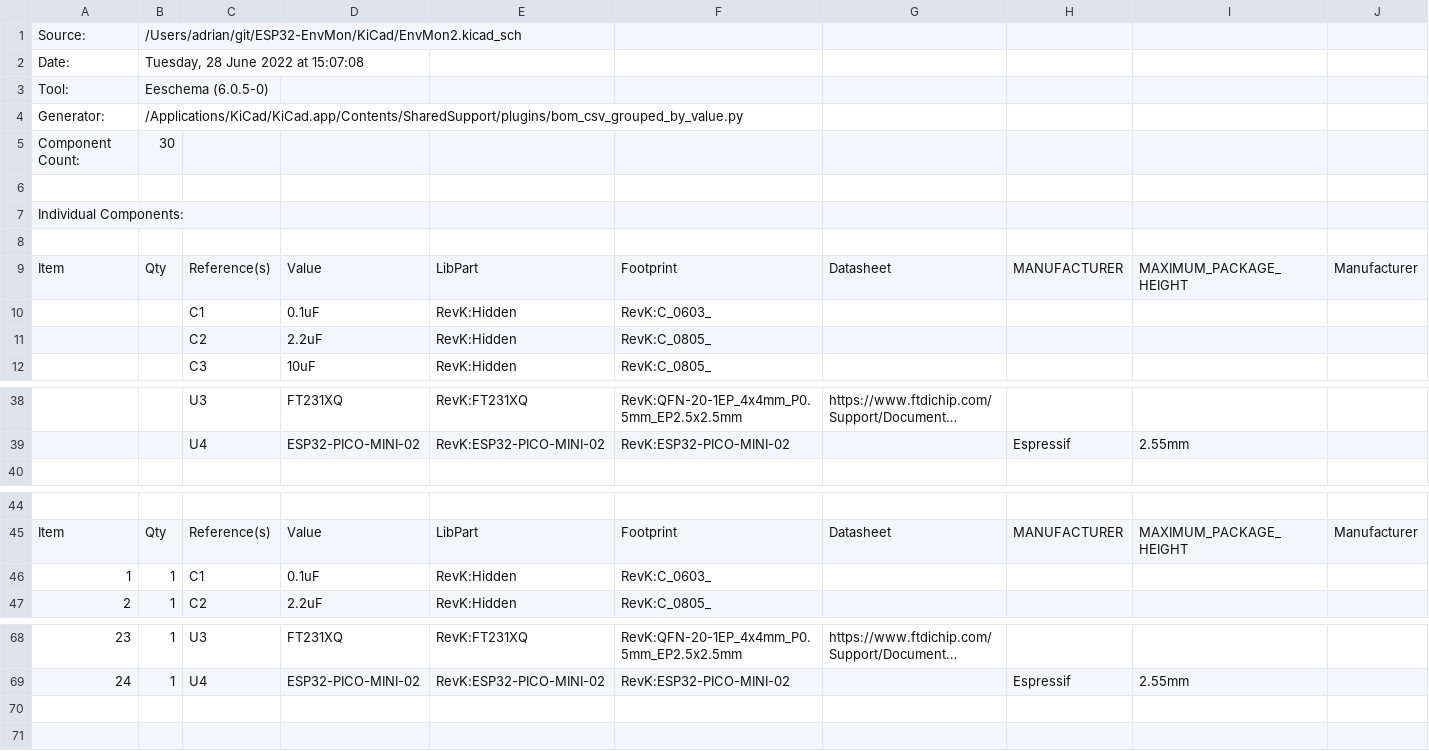
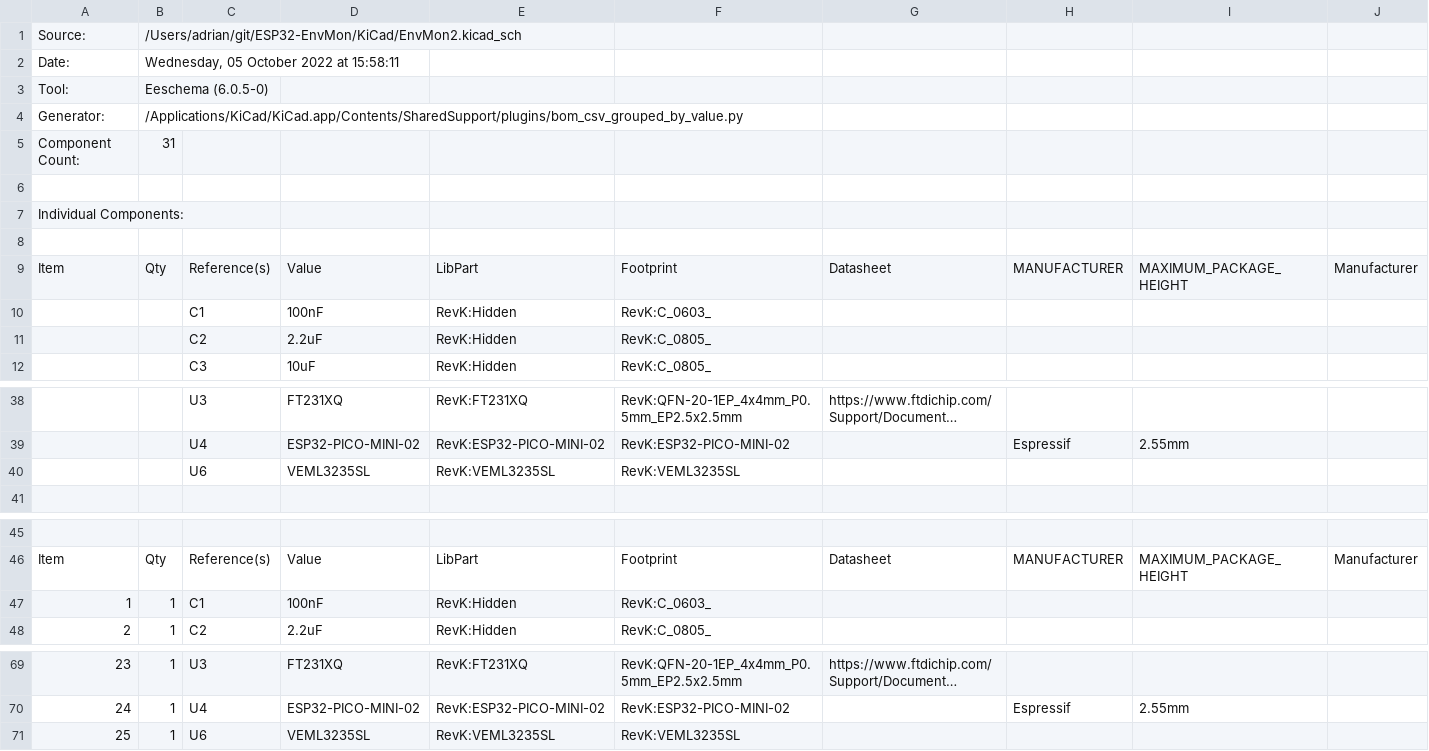
Before and after one commit to revk/ESP32-EnvMon, a CSV file: KiCad/EnvMon2.csv, drawn as a sheet; only a part is shown, gaps mark what is left out; long unchanged cells end in …; addresses are those after the commit; rows hold the shown columns only; the diff names each change by its address in the sheet, - before the commit and + after, or states it on an @@ line.

```diff
--- a/KiCad/EnvMon2.csv
+++ b/KiCad/EnvMon2.csv
-B2: Tuesday, 28 June 2022 at 15:07:08
+B2: Wednesday, 05 October 2022 at 15:58:11
-B5: 30
+B5: 31
-D10: 0.1uF
+D10: 100nF
+row 40:  |  | U6 | VEML3235SL | RevK:VEML3235SL | RevK:VEML3235SL
-D47: 0.1uF
+D47: 100nF
+row 71: 25 | 1 | U6 | VEML3235SL | RevK:VEML3235SL | RevK:VEML3235SL
```
Also changed, not shown: 23 other files.
